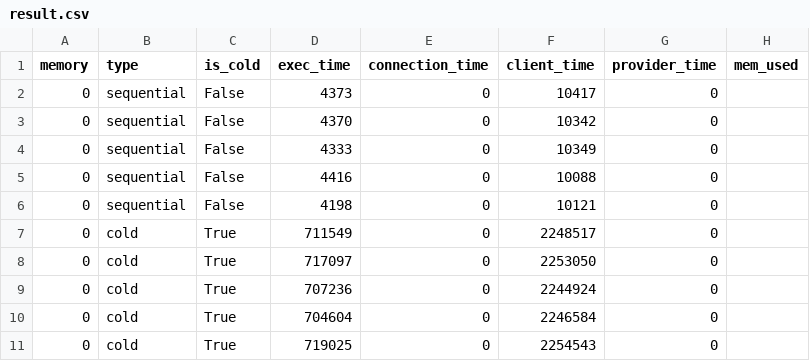
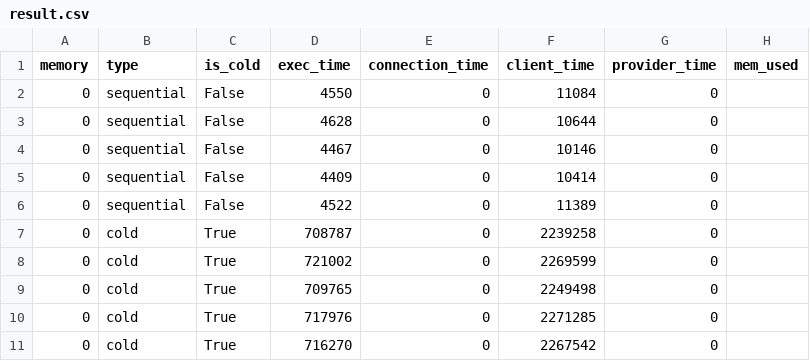
Before and after one commit to saoirse077/Wallet-VMPL, a CSV file: Benchmarks/SeBS_analysis/results/wallet_cow_prealloc/110.dynamic-html/perf-cost/result.csv, drawn as a sheet.

```diff
--- a/Benchmarks/SeBS_analysis/results/wallet_cow_prealloc/110.dynamic-html/perf-cost/result.csv
+++ b/Benchmarks/SeBS_analysis/results/wallet_cow_prealloc/110.dynamic-html/perf-cost/result.csv
@@ -1,11 +1,11 @@
 memory,type,is_cold,exec_time,connection_time,client_time,provider_time,mem_used
-0,sequential,False,4373,0,10417,0,
-0,sequential,False,4370,0,10342,0,
-0,sequential,False,4333,0,10349,0,
-0,sequential,False,4416,0,10088,0,
-0,sequential,False,4198,0,10121,0,
-0,cold,True,711549,0,2248517,0,
-0,cold,True,717097,0,2253050,0,
-0,cold,True,707236,0,2244924,0,
-0,cold,True,704604,0,2246584,0,
-0,cold,True,719025,0,2254543,0,
+0,sequential,False,4550,0,11084,0,
+0,sequential,False,4628,0,10644,0,
+0,sequential,False,4467,0,10146,0,
+0,sequential,False,4409,0,10414,0,
+0,sequential,False,4522,0,11389,0,
+0,cold,True,708787,0,2239258,0,
+0,cold,True,721002,0,2269599,0,
+0,cold,True,709765,0,2249498,0,
+0,cold,True,717976,0,2271285,0,
+0,cold,True,716270,0,2267542,0,
```
Also changed, not shown: Benchmarks/SeBS_analysis/results/wallet_cow_prealloc/210.thumbnailer/perf-cost/result.csv, Benchmarks/SeBS_analysis/results/wallet_cow_prealloc/311.compression/perf-cost/result.csv, 57 other files.
